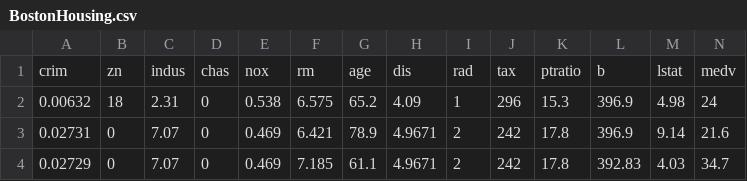
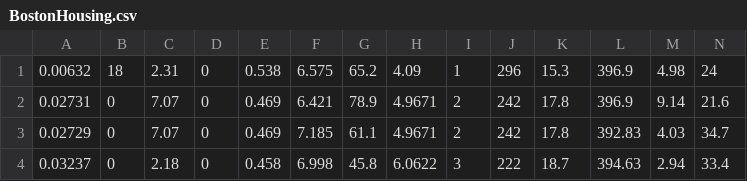
Before and after one commit to alwinwork/mlops_one, a CSV file: BostonHousing.csv, drawn as a sheet; only a part is shown; the shorter side is filled out with more unchanged rows; the diff names each change by its address in the sheet, - before the commit and + after, or states it on an @@ line.

```diff
--- a/BostonHousing.csv
+++ b/BostonHousing.csv
-row 1: crim | zn | indus | chas | nox | rm | age | dis | rad | tax | ptratio | b | lstat | medv
```
Also changed, not shown: 2 other files.
